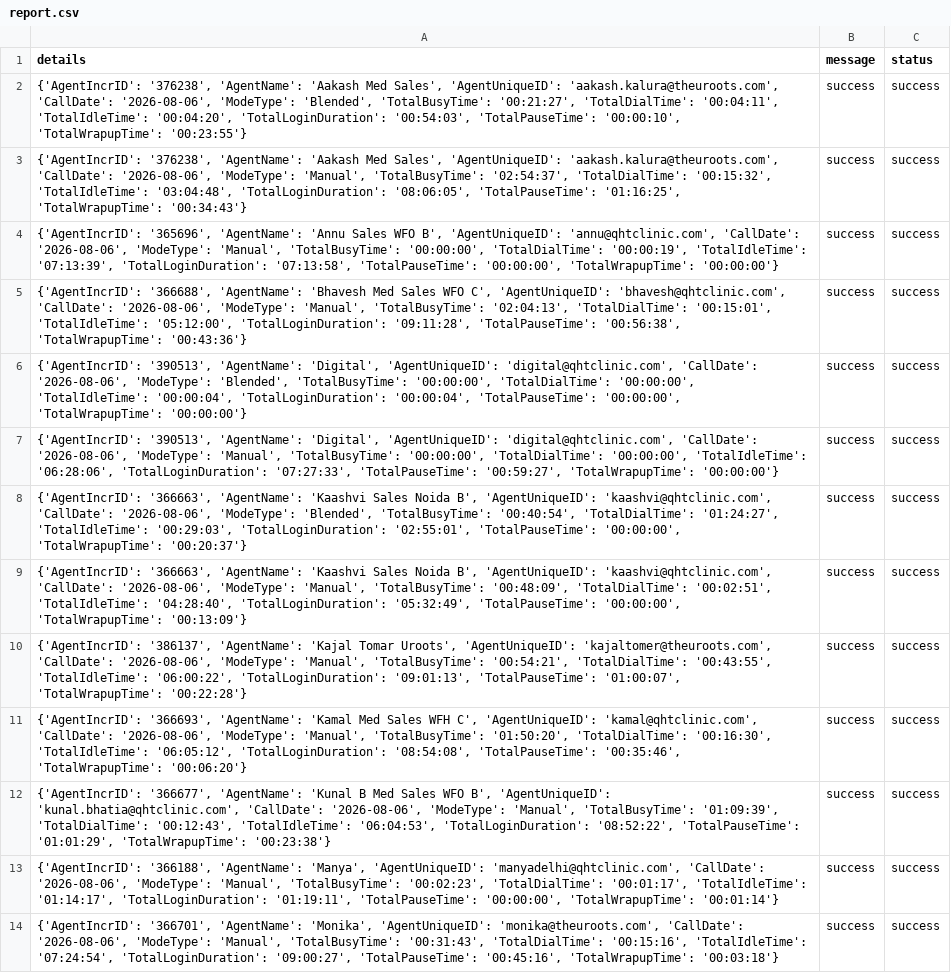
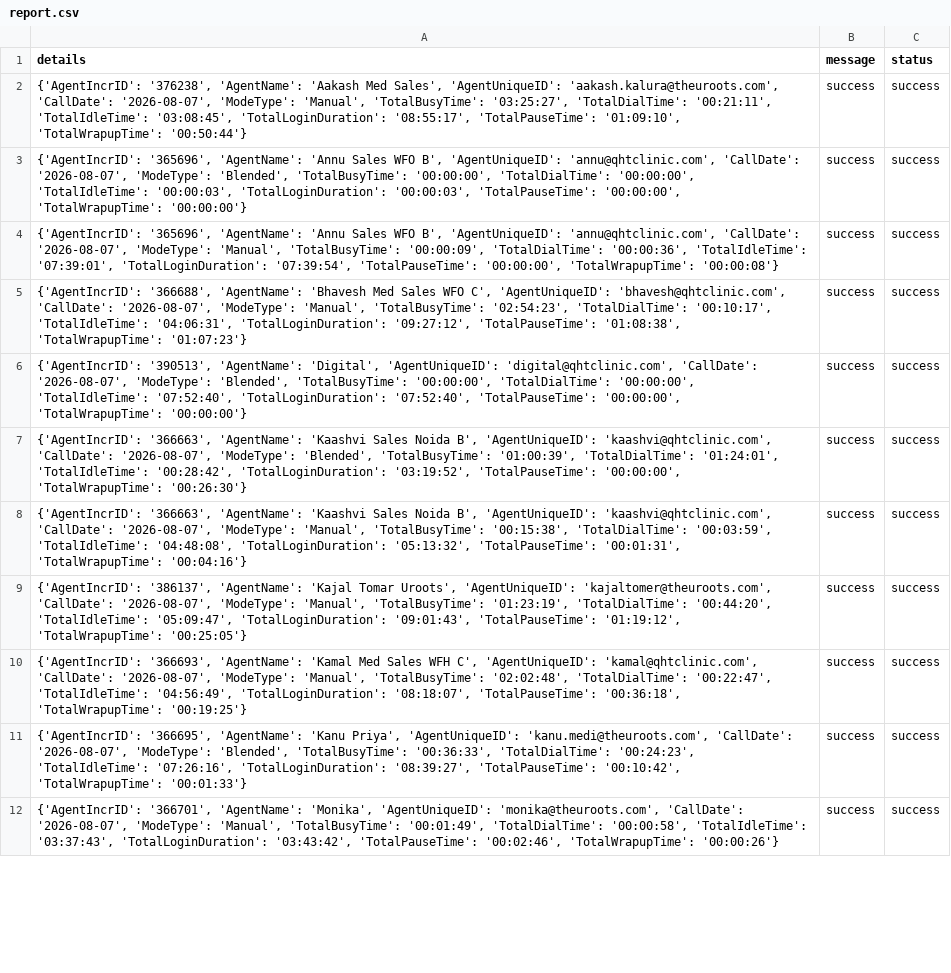
Before and after one commit to John-Cena-DEV/ozonetel_agents, a CSV file: report.csv, drawn as a sheet; only a part is shown; removed rows and columns are numbered as before the commit, all else as after; the diff covers the shown part only; the diff names each change by its address in the sheet, - before the commit and + after, or states it on an @@ line.

```diff
--- a/report.csv
+++ b/report.csv
-A2 (details): …'aakash.kalura@theuroots.com', 'CallDate': '2026-08-06', 'ModeType': 'Blended', 'TotalBusyTime': '00:21:27', 'TotalDialTime': '00:04:11', 'TotalIdleTime': '00:04:20', 'TotalLoginDuration': '00:54:03', 'TotalPauseTime': '00:00:10', 'TotalWrapupTime': '00:23:55'}
+A2 (details): …'aakash.kalura@theuroots.com', 'CallDate': '2026-08-07', 'ModeType': 'Manual', 'TotalBusyTime': '03:25:27', 'TotalDialTime': '00:21:11', 'TotalIdleTime': '03:08:45', 'TotalLoginDuration': '08:55:17', 'TotalPauseTime': '01:09:10', 'TotalWrapupTime': '00:50:44'}
-A3 (details): {'AgentIncrID': '376238', 'AgentName': 'Aakash Med Sales', 'AgentUniqueID': 'aakash.kalura@theuroots.com', 'CallDate': '2026-08-06', 'ModeType': 'Manual', 'TotalBusyTime': '02:54:37', 'TotalDialTime': '00:15:32', 'TotalIdleTime': '03:04:48', 'TotalLoginDuration': '08:06:05', 'TotalPauseTime': '01:16:25', 'TotalWrapupTime': '00:34:43'}
+A3 (details): {'AgentIncrID': '365696', 'AgentName': 'Annu Sales WFO B', 'AgentUniqueID': 'annu@qhtclinic.com', 'CallDate': '2026-08-07', 'ModeType': 'Blended', 'TotalBusyTime': '00:00:00', 'TotalDialTime': '00:00:00', 'TotalIdleTime': '00:00:03', 'TotalLoginDuration': '00:00:03', 'TotalPauseTime': '00:00:00', 'TotalWrapupTime': '00:00:00'}
-A4 (details): …'annu@qhtclinic.com', 'CallDate': '2026-08-06', 'ModeType': 'Manual', 'TotalBusyTime': '00:00:00', 'TotalDialTime': '00:00:19', 'TotalIdleTime': '07:13:39', 'TotalLoginDuration': '07:13:58', 'TotalPauseTime': '00:00:00', 'TotalWrapupTime': '00:00:00'}
+A4 (details): …'annu@qhtclinic.com', 'CallDate': '2026-08-07', 'ModeType': 'Manual', 'TotalBusyTime': '00:00:09', 'TotalDialTime': '00:00:36', 'TotalIdleTime': '07:39:01', 'TotalLoginDuration': '07:39:54', 'TotalPauseTime': '00:00:00', 'TotalWrapupTime': '00:00:08'}
-A5 (details): …'bhavesh@qhtclinic.com', 'CallDate': '2026-08-06', 'ModeType': 'Manual', 'TotalBusyTime': '02:04:13', 'TotalDialTime': '00:15:01', 'TotalIdleTime': '05:12:00', 'TotalLoginDuration': '09:11:28', 'TotalPauseTime': '00:56:38', 'TotalWrapupTime': '00:43:36'}
+A5 (details): …'bhavesh@qhtclinic.com', 'CallDate': '2026-08-07', 'ModeType': 'Manual', 'TotalBusyTime': '02:54:23', 'TotalDialTime': '00:10:17', 'TotalIdleTime': '04:06:31', 'TotalLoginDuration': '09:27:12', 'TotalPauseTime': '01:08:38', 'TotalWrapupTime': '01:07:23'}
-A6 (details): …'digital@qhtclinic.com', 'CallDate': '2026-08-06', 'ModeType': 'Blended', 'TotalBusyTime': '00:00:00', 'TotalDialTime': '00:00:00', 'TotalIdleTime': '00:00:04', 'TotalLoginDuration': '00:00:04', 'TotalPauseTime': '00:00:00',…
+A6 (details): …'digital@qhtclinic.com', 'CallDate': '2026-08-07', 'ModeType': 'Blended', 'TotalBusyTime': '00:00:00', 'TotalDialTime': '00:00:00', 'TotalIdleTime': '07:52:40', 'TotalLoginDuration': '07:52:40', 'TotalPauseTime': '00:00:00',…
-row 7: {'AgentIncrID': '390513', 'AgentName': 'Digital', 'AgentUniqueID': 'digital@qhtclinic.com', 'CallDate': '2026-08-06', 'ModeType': 'Manual', 'TotalBusyTime': '00:00:00', 'TotalDialTime': '00:00:00', 'TotalIdleTime': '06:28:06', 'TotalLoginDuration': '07:27:33', 'TotalPauseTime': '00:59:27', 'TotalWrapupTime': '00:00:00'} | success | success
-A7 (details): …'kaashvi@qhtclinic.com', 'CallDate': '2026-08-06', 'ModeType': 'Blended', 'TotalBusyTime': '00:40:54', 'TotalDialTime': '01:24:27', 'TotalIdleTime': '00:29:03', 'TotalLoginDuration': '02:55:01', 'TotalPauseTime': '00:00:00', 'TotalWrapupTime': '00:20:37'}
+A7 (details): …'kaashvi@qhtclinic.com', 'CallDate': '2026-08-07', 'ModeType': 'Blended', 'TotalBusyTime': '01:00:39', 'TotalDialTime': '01:24:01', 'TotalIdleTime': '00:28:42', 'TotalLoginDuration': '03:19:52', 'TotalPauseTime': '00:00:00', 'TotalWrapupTime': '00:26:30'}
-A8 (details): …'kaashvi@qhtclinic.com', 'CallDate': '2026-08-06', 'ModeType': 'Manual', 'TotalBusyTime': '00:48:09', 'TotalDialTime': '00:02:51', 'TotalIdleTime': '04:28:40', 'TotalLoginDuration': '05:32:49', 'TotalPauseTime': '00:00:00', 'TotalWrapupTime': '00:13:09'}
+A8 (details): …'kaashvi@qhtclinic.com', 'CallDate': '2026-08-07', 'ModeType': 'Manual', 'TotalBusyTime': '00:15:38', 'TotalDialTime': '00:03:59', 'TotalIdleTime': '04:48:08', 'TotalLoginDuration': '05:13:32', 'TotalPauseTime': '00:01:31', 'TotalWrapupTime': '00:04:16'}
-A9 (details): …'kajaltomer@theuroots.com', 'CallDate': '2026-08-06', 'ModeType': 'Manual', 'TotalBusyTime': '00:54:21', 'TotalDialTime': '00:43:55', 'TotalIdleTime': '06:00:22', 'TotalLoginDuration': '09:01:13', 'TotalPauseTime': '01:00:07', 'TotalWrapupTime': '00:22:28'}
+A9 (details): …'kajaltomer@theuroots.com', 'CallDate': '2026-08-07', 'ModeType': 'Manual', 'TotalBusyTime': '01:23:19', 'TotalDialTime': '00:44:20', 'TotalIdleTime': '05:09:47', 'TotalLoginDuration': '09:01:43', 'TotalPauseTime': '01:19:12', 'TotalWrapupTime': '00:25:05'}
-A10 (details): …'kamal@qhtclinic.com', 'CallDate': '2026-08-06', 'ModeType': 'Manual', 'TotalBusyTime': '01:50:20', 'TotalDialTime': '00:16:30', 'TotalIdleTime': '06:05:12', 'TotalLoginDuration': '08:54:08', 'TotalPauseTime': '00:35:46', 'TotalWrapupTime': '00:06:20'}
+A10 (details): …'kamal@qhtclinic.com', 'CallDate': '2026-08-07', 'ModeType': 'Manual', 'TotalBusyTime': '02:02:48', 'TotalDialTime': '00:22:47', 'TotalIdleTime': '04:56:49', 'TotalLoginDuration': '08:18:07', 'TotalPauseTime': '00:36:18', 'TotalWrapupTime': '00:19:25'}
-row 12: {'AgentIncrID': '366677', 'AgentName': 'Kunal B Med Sales WFO B', 'AgentUniqueID': 'kunal.bhatia@qhtclinic.com', 'CallDate': '2026-08-06', 'ModeType': 'Manual', 'TotalBusyTime': '01:09:39', 'TotalDialTime': '00:12:43', 'TotalIdleTime': '06:04:53', 'TotalLoginDuration': '08:52:22', 'TotalPauseTime': '01:01:29', 'TotalWrapupTime': '00:23:38'} | success | success
-A11 (details): {'AgentIncrID': '366188', 'AgentName': 'Manya', 'AgentUniqueID': 'manyadelhi@qhtclinic.com', 'CallDate': '2026-08-06', 'ModeType': 'Manual', 'TotalBusyTime': '00:02:23', 'TotalDialTime': '00:01:17', 'TotalIdleTime': '01:14:17', 'TotalLoginDuration': '01:19:11', 'TotalPauseTime': '00:00:00', 'TotalWrapupTime': '00:01:14'}
+A11 (details): {'AgentIncrID': '366695', 'AgentName': 'Kanu Priya', 'AgentUniqueID': 'kanu.medi@theuroots.com', 'CallDate': '2026-08-07', 'ModeType': 'Blended', 'TotalBusyTime': '00:36:33', 'TotalDialTime': '00:24:23', 'TotalIdleTime': '07:26:16', 'TotalLoginDuration': '08:39:27', 'TotalPauseTime': '00:10:42', 'TotalWrapupTime': '00:01:33'}
-A12 (details): …'monika@theuroots.com', 'CallDate': '2026-08-06', 'ModeType': 'Manual', 'TotalBusyTime': '00:31:43', 'TotalDialTime': '00:15:16', 'TotalIdleTime': '07:24:54', 'TotalLoginDuration': '09:00:27', 'TotalPauseTime': '00:45:16', 'TotalWrapupTime': '00:03:18'}
+A12 (details): …'monika@theuroots.com', 'CallDate': '2026-08-07', 'ModeType': 'Manual', 'TotalBusyTime': '00:01:49', 'TotalDialTime': '00:00:58', 'TotalIdleTime': '03:37:43', 'TotalLoginDuration': '03:43:42', 'TotalPauseTime': '00:02:46', 'TotalWrapupTime': '00:00:26'}
```
Also changed, not shown: 1 removed row and 11 edited cells elsewhere in this file.
